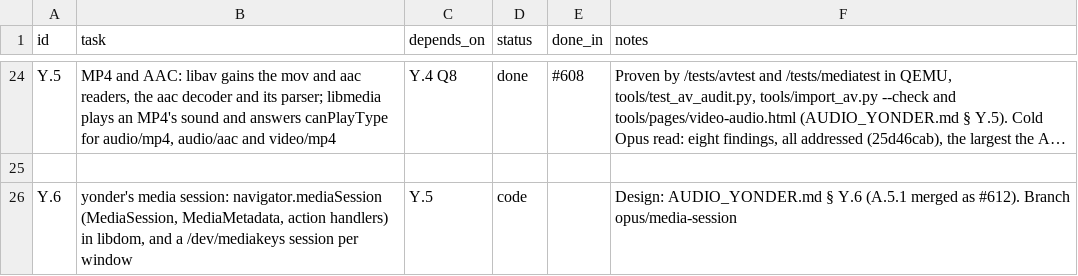
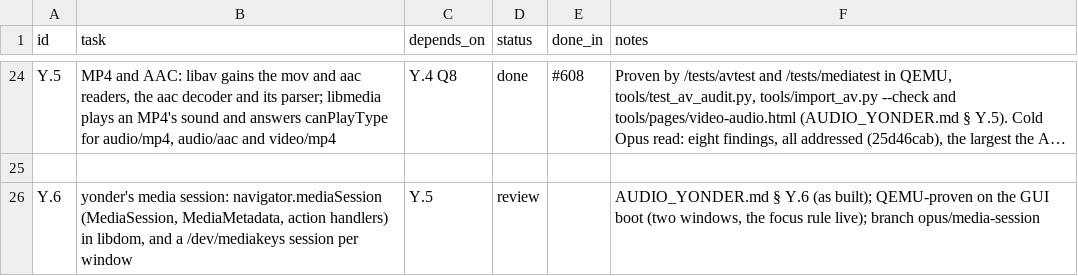
Before and after one commit to VBWizard/os64, a CSV file: docs/design/pending/YAUDIO_TRACKER.csv, drawn as a sheet; only a part is shown, gaps mark what is left out; long unchanged cells end in …; the diff names each change by its address in the sheet, - before the commit and + after, or states it on an @@ line.

```diff
--- a/docs/design/pending/YAUDIO_TRACKER.csv
+++ b/docs/design/pending/YAUDIO_TRACKER.csv
-D26 (status): code
+D26 (status): review
-F26 (notes): Design: AUDIO_YONDER.md § Y.6 (A.5.1 merged as #612). Branch opus/media-session
+F26 (notes): AUDIO_YONDER.md § Y.6 (as built); QEMU-proven on the GUI boot (two windows, the focus rule live); branch opus/media-session
```
Also changed, not shown: 4 other files.
